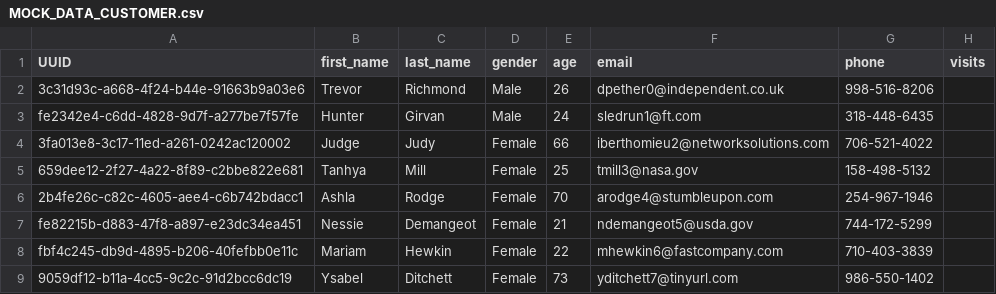
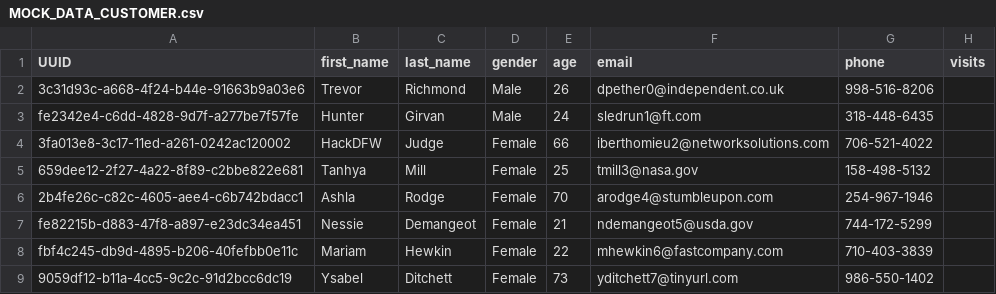
Before and after one commit to bond1999/Toteily-HackDFW2022, a CSV file: assets/MOCK_DATA_CUSTOMER.csv, drawn as a sheet; only a part is shown.

```diff
--- a/assets/MOCK_DATA_CUSTOMER.csv
+++ b/assets/MOCK_DATA_CUSTOMER.csv
@@ -3,3 +3,3 @@ UUID,first_name,last_name,gender,age,email,phone,visits
 fe2342e4-c6dd-4828-9d7f-a277be7f57fe,Hunter,Girvan,Male,24,sledrun1@ft.com,318-448-6435
-3fa013e8-3c17-11ed-a261-0242ac120002,Judge,Judy,Female,66,iberthomieu2@networksolutions.com,706-521-4022
+3fa013e8-3c17-11ed-a261-0242ac120002,HackDFW,Judge,Female,66,iberthomieu2@networksolutions.com,706-521-4022
 659dee12-2f27-4a22-8f89-c2bbe822e681,Tanhya,Mill,Female,25,tmill3@nasa.gov,158-498-5132
```
Also changed, not shown: 3 other files.
